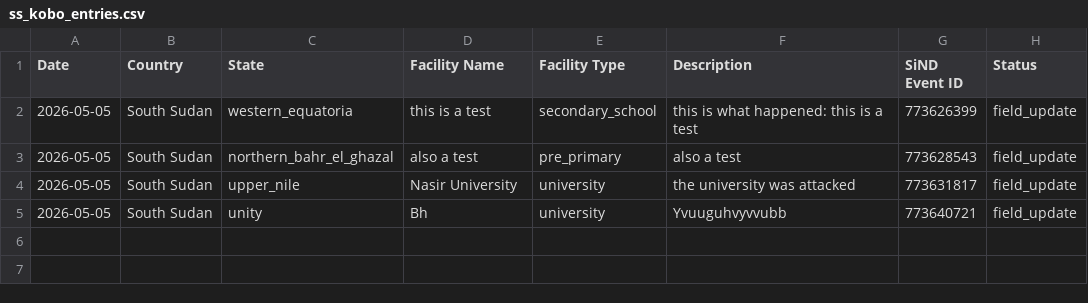
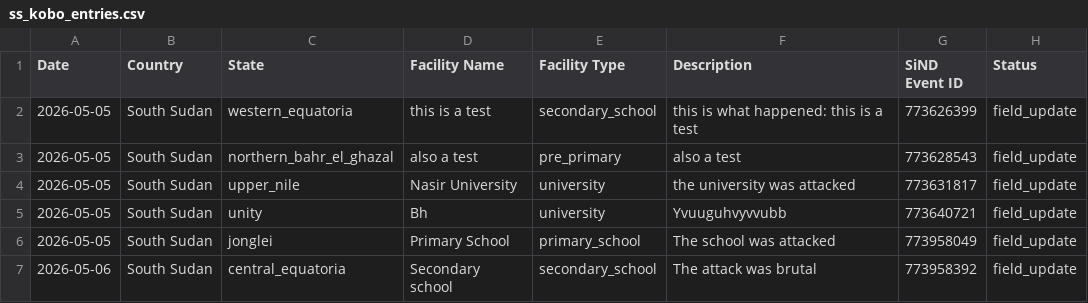
Before and after one commit to emmaboschini/examcc1, a CSV file: data/raw/ss_kobo_entries.csv, drawn as a sheet.

Commit message:
Automated update: Synchronize field reports and refresh map layers

```diff
--- a/data/raw/ss_kobo_entries.csv
+++ b/data/raw/ss_kobo_entries.csv
@@ -5 +5,3 @@ Date,Country,State,Facility Name,Facility Type,Description,SiND Event ID,Status
 2026-05-05,South Sudan,unity,Bh,university,Yvuuguhvyvvubb,773640721,field_update
+2026-05-05,South Sudan,jonglei,Primary School,primary_school,The school was attacked,773958049,field_update
+2026-05-06,South Sudan,central_equatoria,Secondary school,secondary_school,The attack was brutal,773958392,field_update
```
Also changed, not shown: data/clean/ss_clean_conflict.csv, 1 other file.
